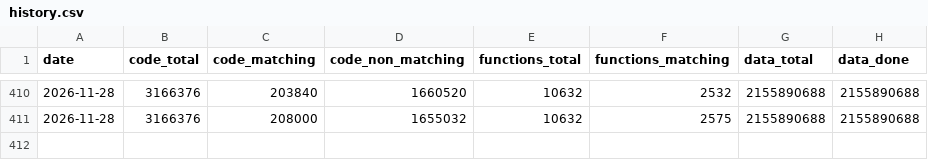
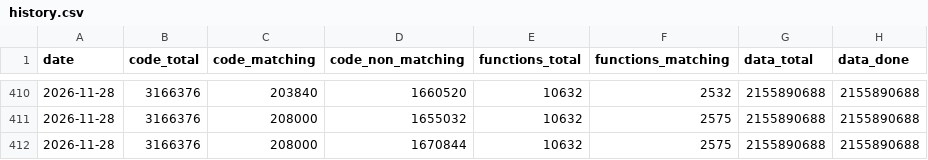
Before and after one commit to LeLiamn/SW2EPC, a CSV file: progress/history.csv, drawn as a sheet; only a part is shown, gaps mark what is left out.

```diff
--- a/progress/history.csv
+++ b/progress/history.csv
@@ -411 +411,2 @@ date,code_total,code_matching,code_non_matching,functions_total,functions_matchi
 2026-11-28,3166376,208000,1655032,10632,2575,2155890688,2155890688
+2026-11-28,3166376,208000,1670844,10632,2575,2155890688,2155890688
```
Also changed, not shown: 16 other files.
